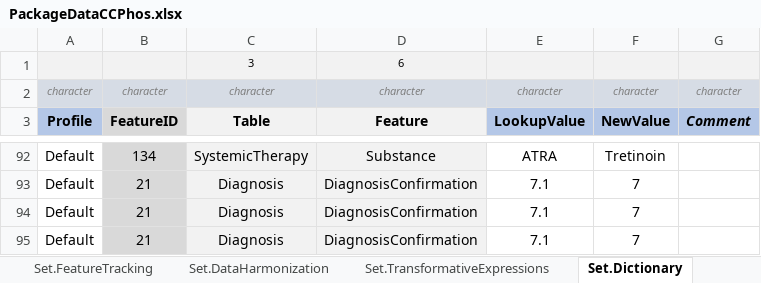
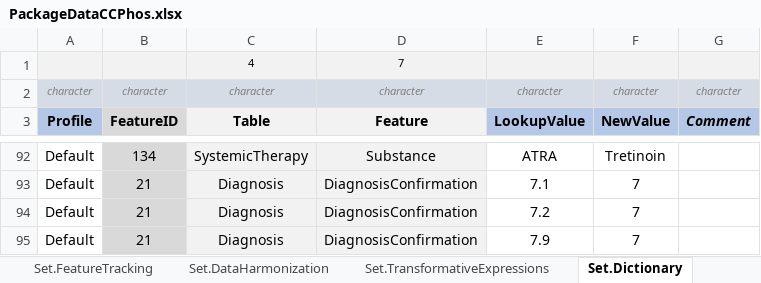
Before and after one commit to BastianReiter/dsCCPhos, an Excel workbook: Development/Data/PackageData/PackageDataCCPhos.xlsx, sheet Set.Dictionary, drawn as a sheet; only a part is shown, gaps mark what is left out; values as stored, in another font and other column widths than the file's, no borders; removed rows and columns are numbered as before the commit, all else as after; the diff names each change by its address in the sheet, - before the commit and + after, or states it on an @@ line.

```diff
--- a/Development/Data/PackageData/PackageDataCCPhos.xlsx (sheet Set.Dictionary)
+++ b/Development/Data/PackageData/PackageDataCCPhos.xlsx (sheet Set.Dictionary)
-row 1:  |  | 3 | 6
+row 1:  |  | 4 | 7
-E94: 7.1
+E94: 7.2
-E95: 7.1
+E95: 7.9
```
Also changed, not shown: sheet Set.FeatureRequirements, sheet Set.FeatureTracking, sheet Meta.Values, sheet Proc.TableNormalization, sheet Set.DataHarmonization, sheet Set.FuzzyStringMatching, 4 more sheets, other sheet tabs, formulas that keep their value, 35 other files.
